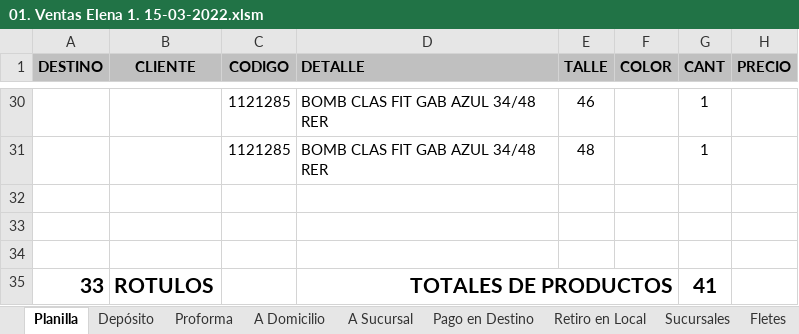
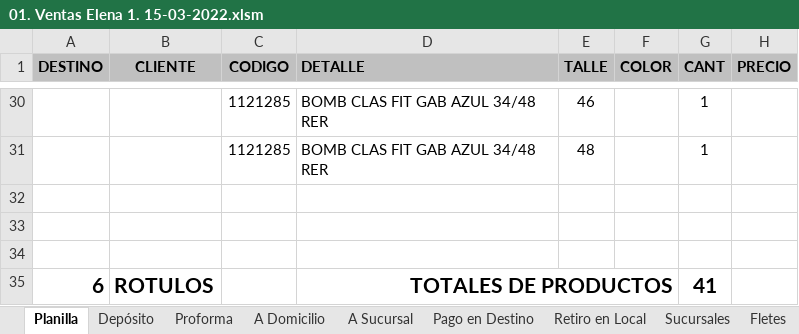
Before and after one commit to edgardoraul/archivos_bat, an Excel workbook: 01. Ventas Elena 1. 15-03-2022.xlsm, sheet Planilla, drawn as a sheet; only a part is shown, gaps mark what is left out; values as stored, in another font and other column widths than the file's, no borders; charts and pictures and conditional formats not drawn; the diff names each change by its address in the sheet, - before the commit and + after, or states it on an @@ line.

Commit message:
Corrección de imágenes
Corrección de fórmula en planilla Elena

```diff
--- a/01. Ventas Elena 1. 15-03-2022.xlsm (sheet Planilla)
+++ b/01. Ventas Elena 1. 15-03-2022.xlsm (sheet Planilla)
-A35 (DESTINO): 33
+A35 (DESTINO): 6
```
Also changed, not shown: sheet Retiro en Local, sheet Proforma, ListadoImagenesWeb.xlsm.
